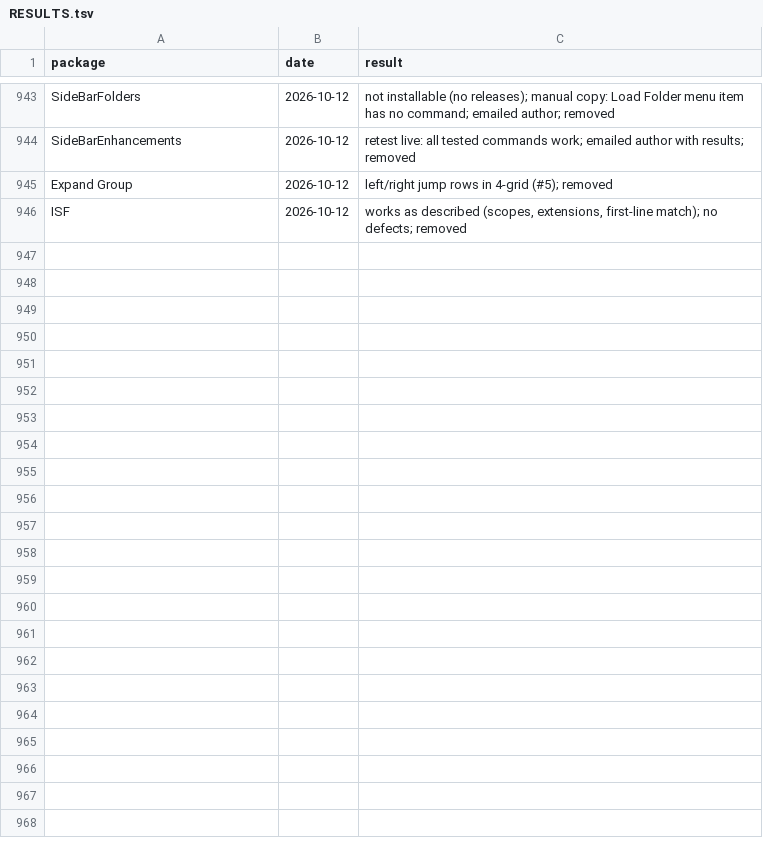
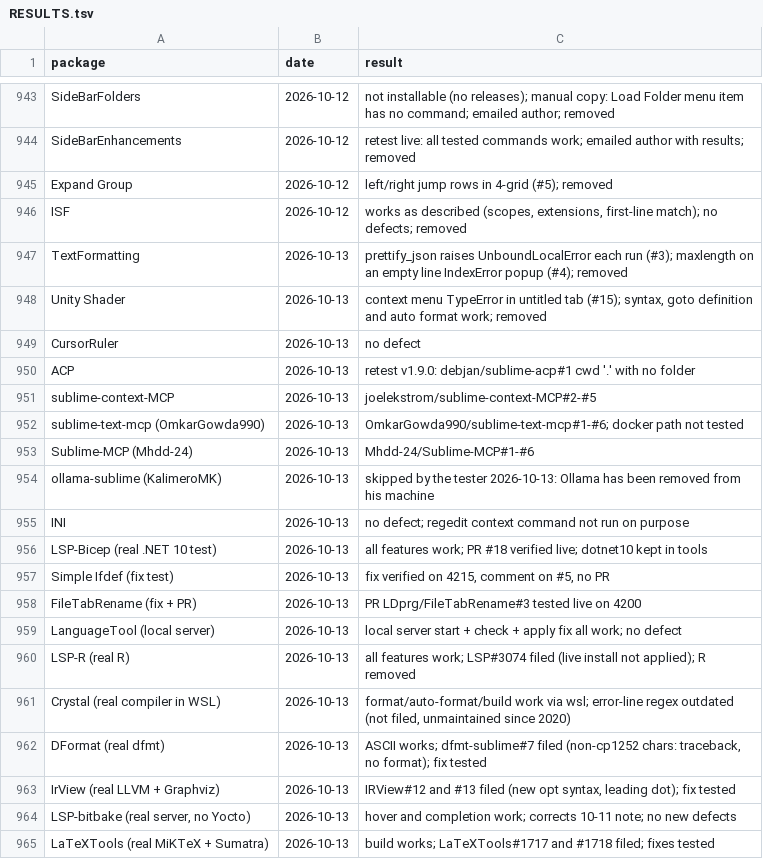
Before and after one commit to dpc00/sublime-package-audit, a TSV file: RESULTS.tsv, drawn as a sheet; only a part is shown, gaps mark what is left out; the diff names each change by its address in the sheet, - before the commit and + after, or states it on an @@ line.

```diff
--- a/RESULTS.tsv
+++ b/RESULTS.tsv
+row 947: TextFormatting | 2026-10-13 | prettify_json raises UnboundLocalError each run (#3); maxlength on an empty line IndexError popup (#4); removed
+row 948: Unity Shader | 2026-10-13 | context menu TypeError in untitled tab (#15); syntax, goto definition and auto format work; removed
+row 949: CursorRuler | 2026-10-13 | no defect
+row 950: ACP | 2026-10-13 | retest v1.9.0: debjan/sublime-acp#1 cwd '.' with no folder
+row 951: sublime-context-MCP | 2026-10-13 | joelekstrom/sublime-context-MCP#2-#5
+row 952: sublime-text-mcp (OmkarGowda990) | 2026-10-13 | OmkarGowda990/sublime-text-mcp#1-#6; docker path not tested
+row 953: Sublime-MCP (Mhdd-24) | 2026-10-13 | Mhdd-24/Sublime-MCP#1-#6
+row 954: ollama-sublime (KalimeroMK) | 2026-10-13 | skipped by the tester 2026-10-13: Ollama has been removed from his machine
+row 955: INI | 2026-10-13 | no defect; regedit context command not run on purpose
+row 956: LSP-Bicep (real .NET 10 test) | 2026-10-13 | all features work; PR #18 verified live; dotnet10 kept in tools
+row 957: Simple Ifdef (fix test) | 2026-10-13 | fix verified on 4215, comment on #5, no PR
+row 958: FileTabRename (fix + PR) | 2026-10-13 | PR LDprg/FileTabRename#3 tested live on 4200
+row 959: LanguageTool (local server) | 2026-10-13 | local server start + check + apply fix all work; no defect
+row 960: LSP-R (real R) | 2026-10-13 | all features work; LSP#3074 filed (live install not applied); R removed
+row 961: Crystal (real compiler in WSL) | 2026-10-13 | format/auto-format/build work via wsl; error-line regex outdated (not filed, unmaintained since 2020)
+row 962: DFormat (real dfmt) | 2026-10-13 | ASCII works; dfmt-sublime#7 filed (non-cp1252 chars: traceback, no format); fix tested
+row 963: IrView (real LLVM + Graphviz) | 2026-10-13 | IRView#12 and #13 filed (new opt syntax, leading dot); fix tested
+row 964: LSP-bitbake (real server, no Yocto) | 2026-10-13 | hover and completion work; corrects 10-11 note; no new defects
+row 965: LaTeXTools (real MiKTeX + Sumatra) | 2026-10-13 | build works; LaTeXTools#1717 and #1718 filed; fixes tested
```
Also changed, not shown: ISSUES.tsv, 2 other files.
